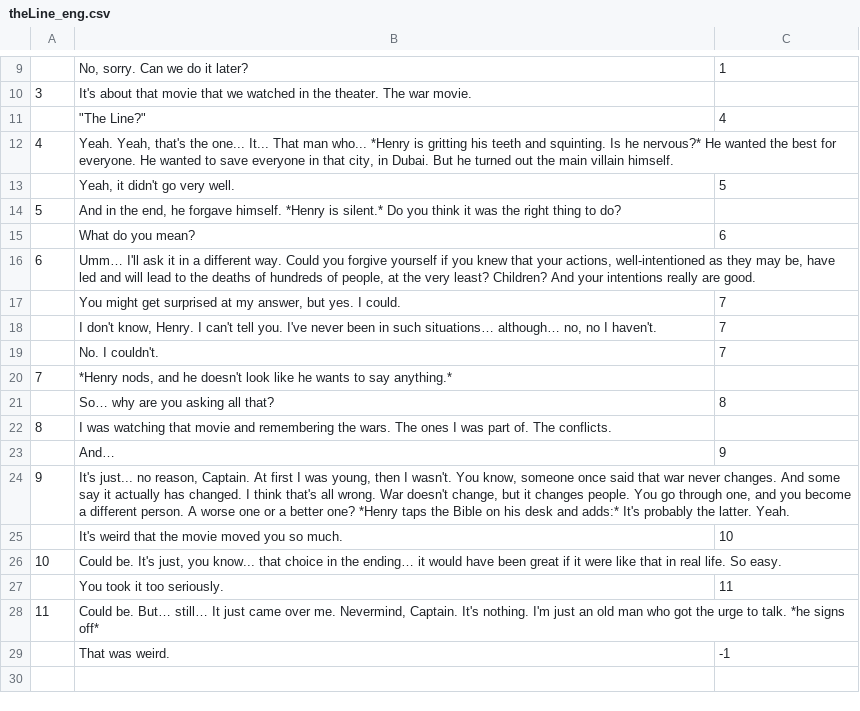
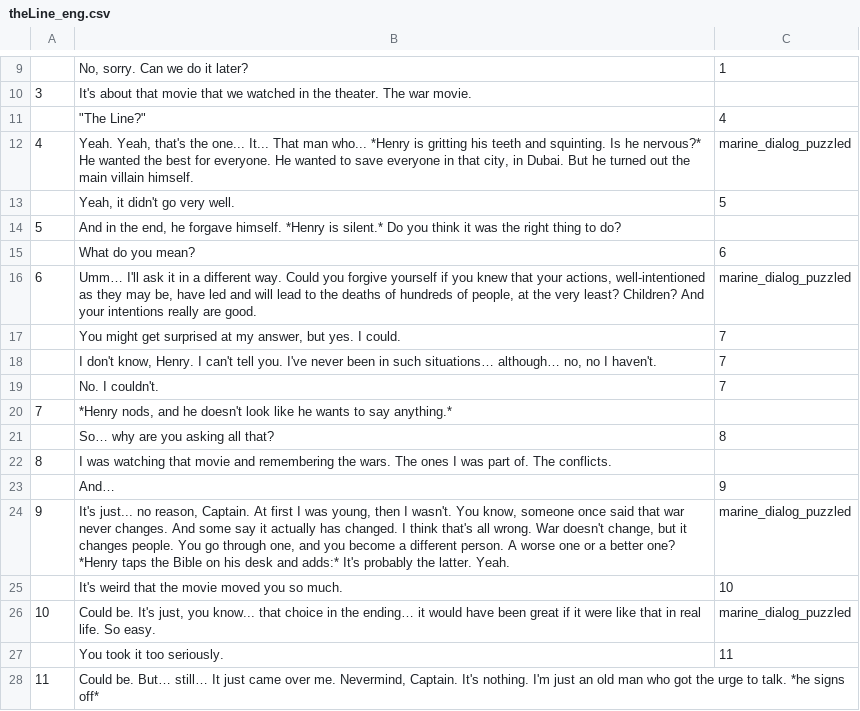
Before and after one commit to fyr77/aurora, a CSV file: doc/dialog sources/crew/henry/theLine_eng.csv, drawn as a sheet; only a part is shown, gaps mark what is left out; the shorter side is filled out with more unchanged rows.

Commit message:
Диалоги с генри диалог theLine-инглиш добавлены эмоции

```diff
--- a/doc/dialog sources/crew/henry/theLine_eng.csv
+++ b/doc/dialog sources/crew/henry/theLine_eng.csv
@@ -11,3 +11,3 @@
 ;"""The Line?""";4
-4;Yeah. Yeah, that's the one... It... That man who... *Henry is gritting his teeth and squinting. Is he nervous?* He wanted the best for everyone. He wanted to save everyone in that city, in Dubai. But he turned out the main villain himself.;
+4;Yeah. Yeah, that's the one... It... That man who... *Henry is gritting his teeth and squinting. Is he nervous?* He wanted the best for everyone. He wanted to save everyone in that city, in Dubai. But he turned out the main villain himself.;marine_dialog_puzzled
 ;Yeah, it didn't go very well.;5
@@ -15,3 +15,3 @@
 ;What do you mean?;6
-6;Umm… I'll ask it in a different way. Could you forgive yourself if you knew that your actions, well-intentioned as they may be, have led and will lead to the deaths of hundreds of people, at the very least? Children? And your intentions really are good.;
+6;Umm… I'll ask it in a different way. Could you forgive yourself if you knew that your actions, well-intentioned as they may be, have led and will lead to the deaths of hundreds of people, at the very least? Children? And your intentions really are good.;marine_dialog_puzzled
 ;You might get surprised at my answer, but yes. I could.;7
@@ -23,5 +23,5 @@
 ;And…;9
-9;It's just... no reason, Captain. At first I was young, then I wasn't. You know, someone once said that war never changes. And some say it actually has changed. I think that's all wrong. War doesn't change, but it changes people. You go through one, and you become a different person. A worse one or a better one? *Henry taps the Bible on his desk and adds:* It's probably the latter. Yeah.;
+9;It's just... no reason, Captain. At first I was young, then I wasn't. You know, someone once said that war never changes. And some say it actually has changed. I think that's all wrong. War doesn't change, but it changes people. You go through one, and you become a different person. A worse one or a better one? *Henry taps the Bible on his desk and adds:* It's probably the latter. Yeah.;marine_dialog_puzzled
 ;It's weird that the movie moved you so much.;10
-10;Could be. It's just, you know... that choice in the ending… it would have been great if it were like that in real life. So easy.;
+10;Could be. It's just, you know... that choice in the ending… it would have been great if it were like that in real life. So easy.;marine_dialog_puzzled
 ;You took it too seriously.;11
```
